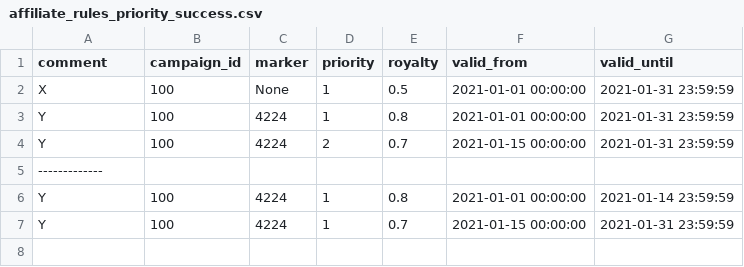
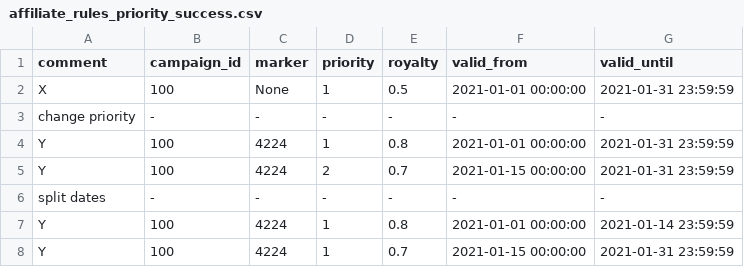
Before and after one commit to sau00/royalties-demo, a CSV file: examples/affiliate_rules_priority_success.csv, drawn as a sheet; removed rows and columns are numbered as before the commit, all else as after; the diff names each change by its address in the sheet, - before the commit and + after, or states it on an @@ line.

Commit message:
Update affiliate_rules_priority_success.csv

```diff
--- a/examples/affiliate_rules_priority_success.csv
+++ b/examples/affiliate_rules_priority_success.csv
+row 3: change priority | - | - | - | - | - | -
-row 5: -------------
+row 6: split dates | - | - | - | - | - | -
```
